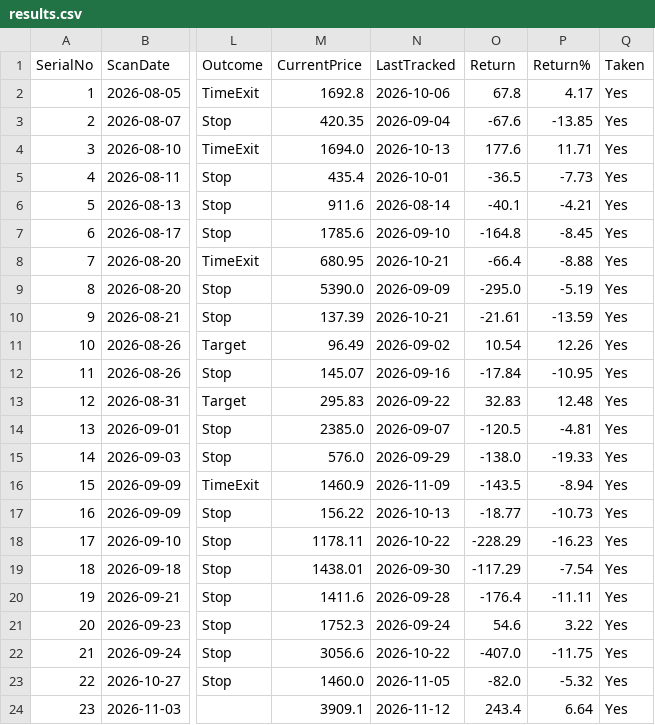
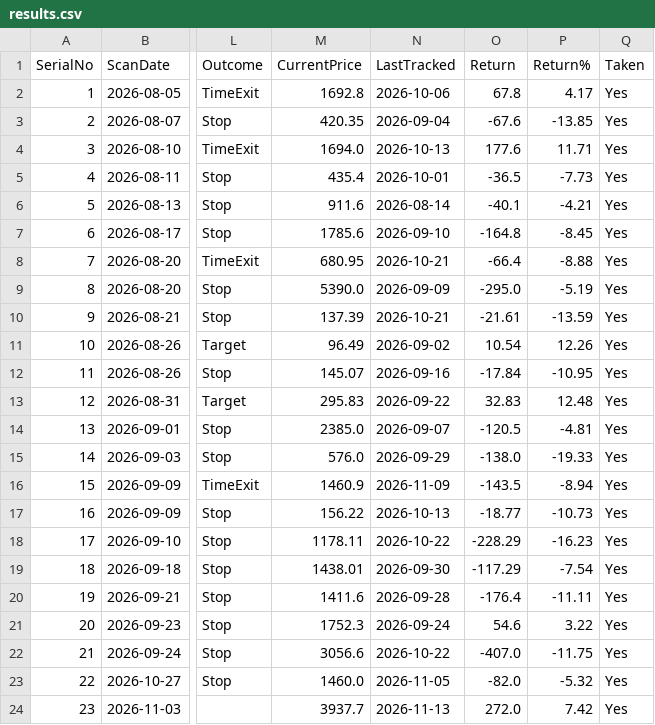
Before and after one commit to Jinish2023/4pm_swing, a CSV file: results.csv, drawn as a sheet; only a part is shown, gaps mark what is left out; the diff names each change by its address in the sheet, - before the commit and + after, or states it on an @@ line.

Commit message:
Update results.csv (track)

```diff
--- a/results.csv
+++ b/results.csv
-M24 (CurrentPrice): 3909.1
+M24 (CurrentPrice): 3937.7
-N24 (LastTracked): 2026-11-12
+N24 (LastTracked): 2026-11-13
-O24 (Return): 243.4
+O24 (Return): 272.0
-P24 (Return%): 6.64
+P24 (Return%): 7.42
```
